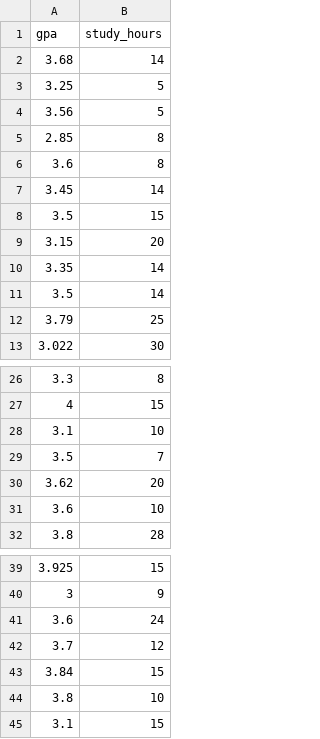
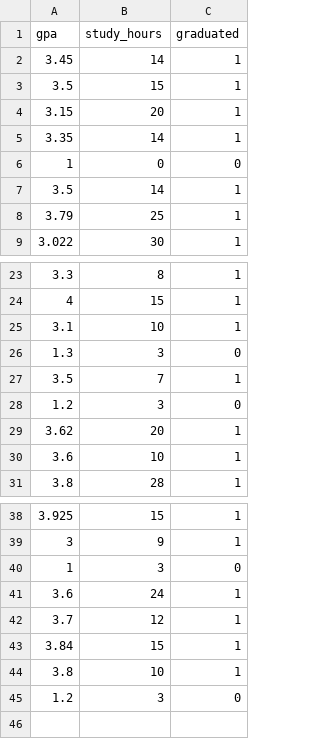
Before and after one commit to FlavioRr/InteligenciaArtificialGpo101, a CSV file: inputData/gpa_study_hours_test.csv, drawn as a sheet; only a part is shown, gaps mark what is left out; removed rows and columns are numbered as before the commit, all else as after; the diff covers the shown part only; the diff names each change by its address in the sheet, - before the commit and + after, or states it on an @@ line.

```diff
--- a/inputData/gpa_study_hours_test.csv
+++ b/inputData/gpa_study_hours_test.csv
+column C (graduated), rows 2-5: all 1; rows 7-9: all 1; rows 23-25: all 1; row 27: 1; rows 29-31: all 1; rows 38-39: 1 | 1; rows 41-44: all 1
-row 2: 3.68 | 14
-row 3: 3.25 | 5
-row 4: 3.56 | 5
-row 5: 2.85 | 8
-row 6: 3.6 | 8
+row 6: 1 | 0 | 0
+row 26: 1.3 | 3 | 0
+row 28: 1.2 | 3 | 0
+row 40: 1 | 3 | 0
-row 45: 3.1 | 15
+row 45: 1.2 | 3 | 0
```
Also changed, not shown: 1 added row elsewhere in this file, inputData/gpa_study_hours.csv, inputData/gpa_study_hours_train.csv, 1 other file.
